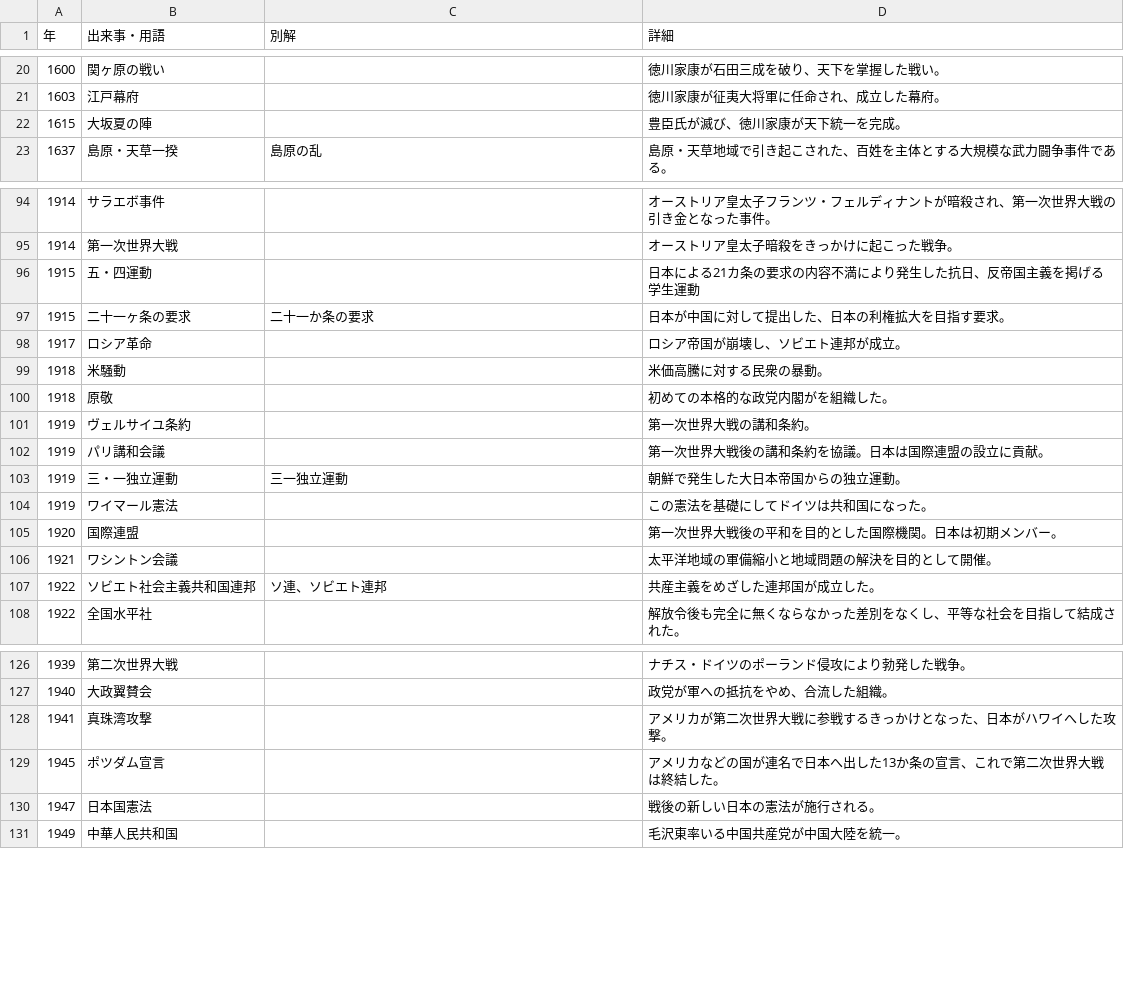
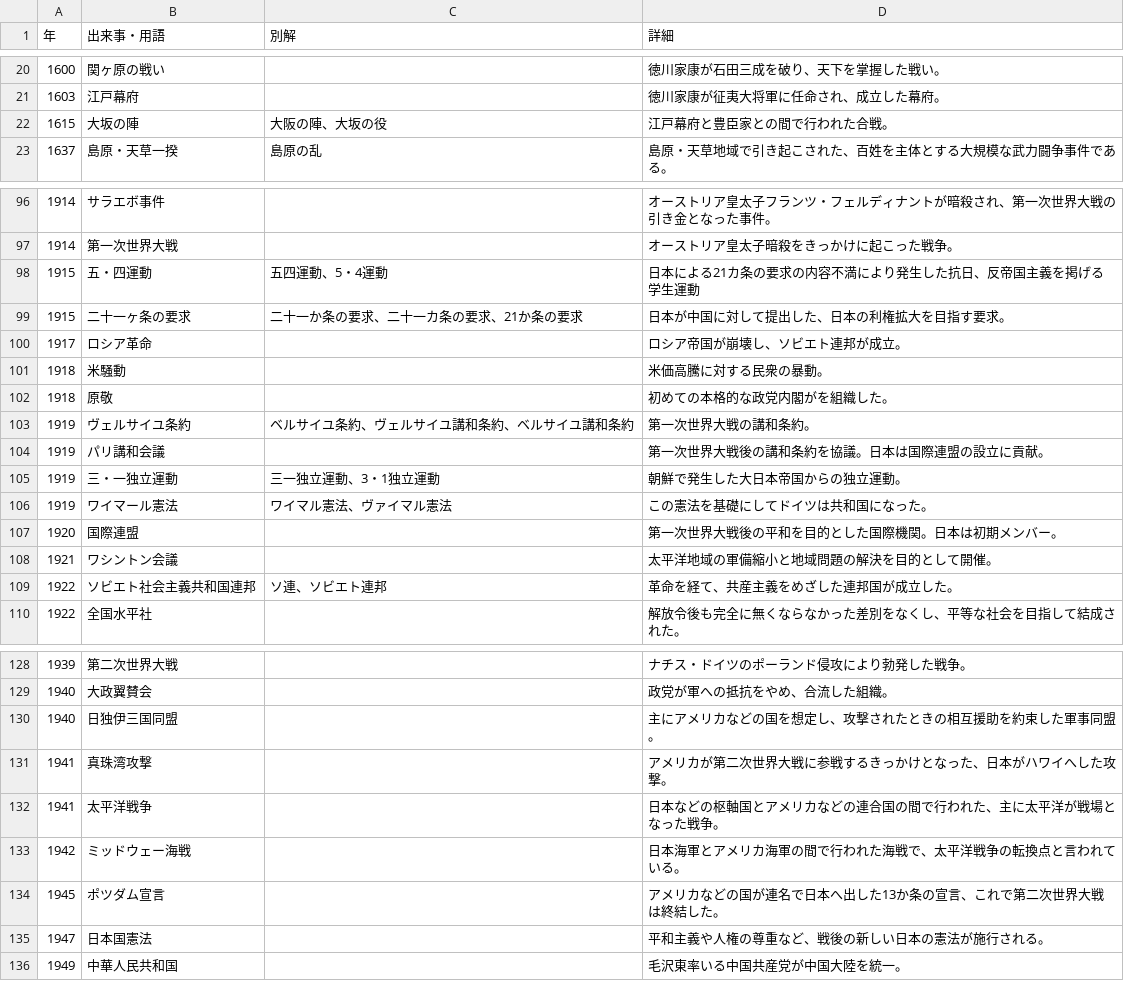
Before and after one commit to kurogee/wordlearning.github.io, a CSV file: history/model/histories.csv, drawn as a sheet; only a part is shown, gaps mark what is left out; the diff covers the shown part only.

Commit message:
histories.jsonを編集

```diff
--- a/history/model/histories.csv
+++ b/history/model/histories.csv
@@ -21,3 +21,3 @@
 1603,江戸幕府,,徳川家康が征夷大将軍に任命され、成立した幕府。
-1615,大坂夏の陣,,豊臣氏が滅び、徳川家康が天下統一を完成。
+1615,大坂の陣,大阪の陣、大坂の役,江戸幕府と豊臣家との間で行われた合戦。
 1637,島原・天草一揆,島原の乱,島原・天草地域で引き起こされた、百姓を主体とする大規模な武力闘争事件である。
@@ -95,4 +97,4 @@
 1914,第一次世界大戦,,オーストリア皇太子暗殺をきっかけに起こった戦争。
-1915,五・四運動,,日本による21カ条の要求の内容不満により発生した抗日、反帝国主義を掲げる学生運動
-1915,二十一ヶ条の要求,二十一か条の要求,日本が中国に対して提出した、日本の利権拡大を目指す要求。
+1915,五・四運動,五四運動、5・4運動,日本による21カ条の要求の内容不満により発生した抗日、反帝国主義を掲げる学生運動
+1915,二十一ヶ条の要求,二十一か条の要求、二十一カ条の要求、21か条の要求,日本が中国に対して提出した、日本の利権拡大を目指す要求。
 1917,ロシア革命,,ロシア帝国が崩壊し、ソビエト連邦が成立。
@@ -100,9 +102,9 @@
 1918,原敬,,初めての本格的な政党内閣がを組織した。
-1919,ヴェルサイユ条約,,第一次世界大戦の講和条約。
+1919,ヴェルサイユ条約,ベルサイユ条約、ヴェルサイユ講和条約、ベルサイユ講和条約,第一次世界大戦の講和条約。
 1919,パリ講和会議,,第一次世界大戦後の講和条約を協議。日本は国際連盟の設立に貢献。
-1919,三・一独立運動,三一独立運動,朝鮮で発生した大日本帝国からの独立運動。
-1919,ワイマール憲法,,この憲法を基礎にしてドイツは共和国になった。
+1919,三・一独立運動,三一独立運動、3・1独立運動,朝鮮で発生した大日本帝国からの独立運動。
+1919,ワイマール憲法,ワイマル憲法、ヴァイマル憲法,この憲法を基礎にしてドイツは共和国になった。
 1920,国際連盟,,第一次世界大戦後の平和を目的とした国際機関。日本は初期メンバー。
 1921,ワシントン会議,,太平洋地域の軍備縮小と地域問題の解決を目的として開催。
-1922,ソビエト社会主義共和国連邦,ソ連、ソビエト連邦,共産主義をめざした連邦国が成立した。
+1922,ソビエト社会主義共和国連邦,ソ連、ソビエト連邦,革命を経て、共産主義をめざした連邦国が成立した。
 1922,全国水平社,,解放令後も完全に無くならなかった差別をなくし、平等な社会を目指して結成された。
@@ -127,5 +129,8 @@
 1940,大政翼賛会,,政党が軍への抵抗をやめ、合流した組織。
+1940,日独伊三国同盟,,主にアメリカなどの国を想定し、攻撃されたときの相互援助を約束した軍事同盟。
 1941,真珠湾攻撃,,アメリカが第二次世界大戦に参戦するきっかけとなった、日本がハワイへした攻撃。
+1941,太平洋戦争,,日本などの枢軸国とアメリカなどの連合国の間で行われた、主に太平洋が戦場となった戦争。
+1942,ミッドウェー海戦,,日本海軍とアメリカ海軍の間で行われた海戦で、太平洋戦争の転換点と言われている。
 1945,ポツダム宣言,,アメリカなどの国が連名で日本へ出した13か条の宣言、これで第二次世界大戦は終結した。
-1947,日本国憲法,,戦後の新しい日本の憲法が施行される。
+1947,日本国憲法,,平和主義や人権の尊重など、戦後の新しい日本の憲法が施行される。
 1949,中華人民共和国,,毛沢東率いる中国共産党が中国大陸を統一。
```
Also changed, not shown: 2 added rows and 8 edited cells elsewhere in this file, 1 other file.
